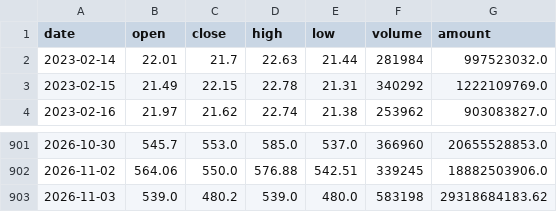
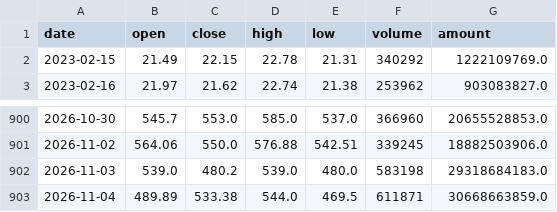
Before and after one commit to AEsir-Official/BA-TASK04, a CSV file: data/stocks/300308_qfq_daily.csv, drawn as a sheet; only a part is shown, gaps mark what is left out.

```diff
--- a/data/stocks/300308_qfq_daily.csv
+++ b/data/stocks/300308_qfq_daily.csv
@@ -1,3 +1,2 @@
 date,open,close,high,low,volume,amount
-2023-02-14,22.01,21.7,22.63,21.44,281984,997523032.0
 2023-02-15,21.49,22.15,22.78,21.31,340292,1222109769.0
@@ -902,2 +901,3 @@
 2026-11-02,564.06,550.0,576.88,542.51,339245,18882503906.0
-2026-11-03,539.0,480.2,539.0,480.0,583198,29318684183.62
+2026-11-03,539.0,480.2,539.0,480.0,583198,29318684183.0
+2026-11-04,489.89,533.38,544.0,469.5,611871,30668663859.0
```
Also changed, not shown: data/stocks/688347_qfq_daily.csv, data/stocks/688981_qfq_daily.csv, 1 other file.
